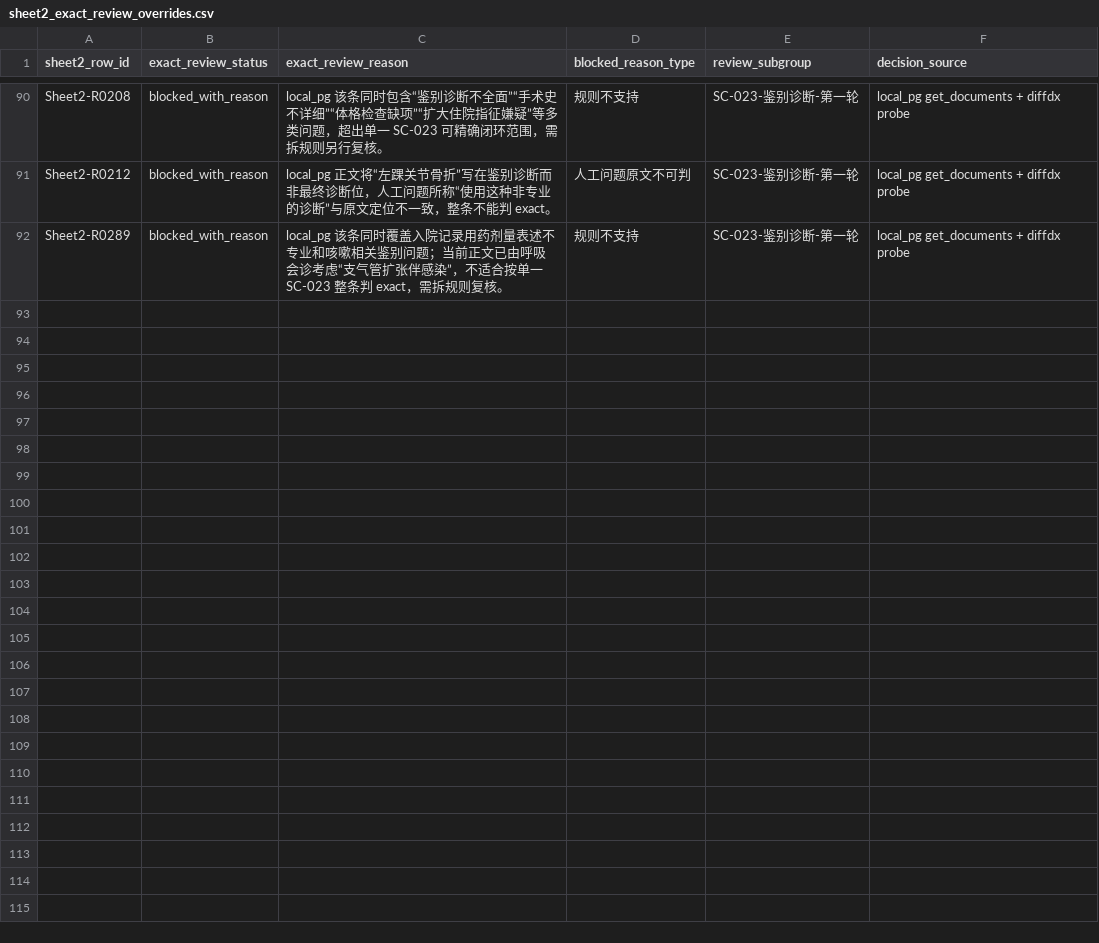
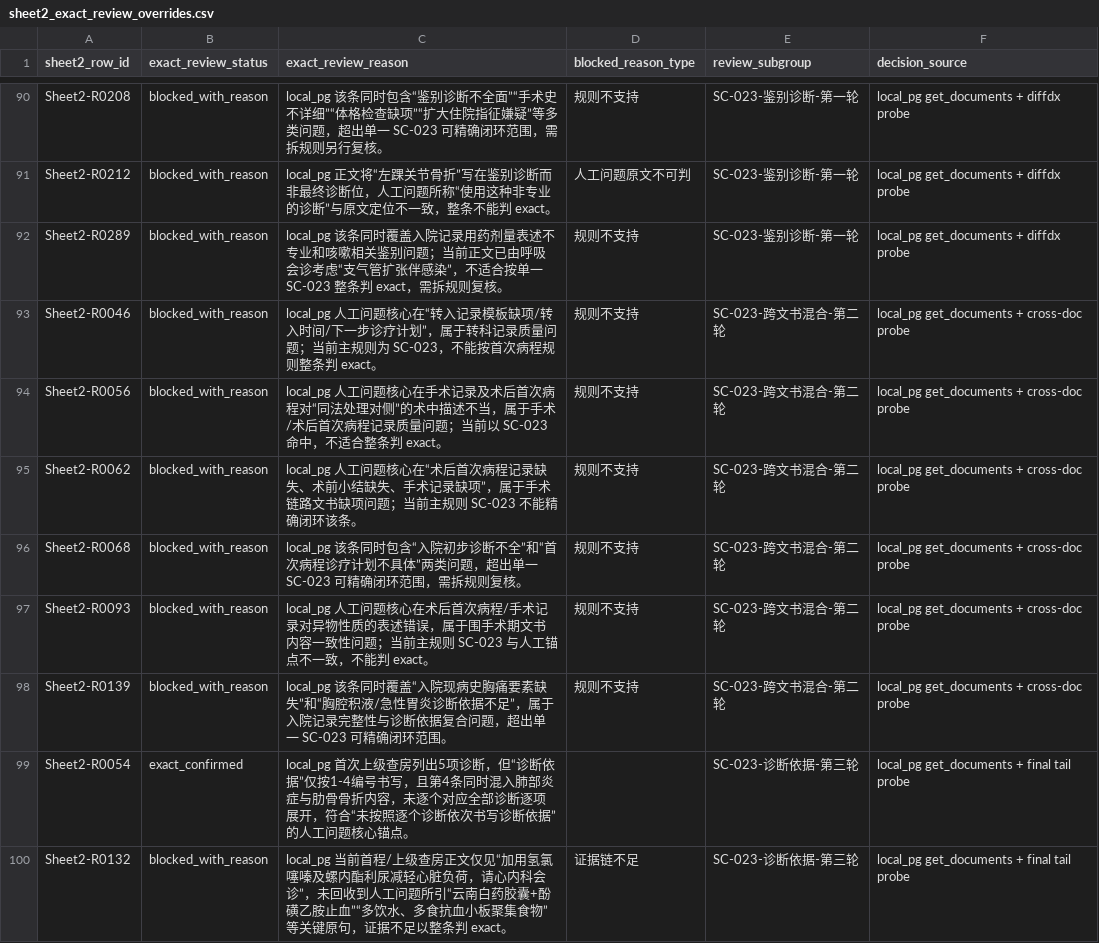
Before and after one commit to softjazzz/combined, a CSV file: apps/medqc-web/docs/0418/QC/sheet2_exact_review_overrides.csv, drawn as a sheet; only a part is shown, gaps mark what is left out.

```diff
--- a/apps/medqc-web/docs/0418/QC/sheet2_exact_review_overrides.csv
+++ b/apps/medqc-web/docs/0418/QC/sheet2_exact_review_overrides.csv
@@ -92 +92,9 @@ Sheet2-R0212,blocked_with_reason,local_pg 正文将“左踝关节骨折”写
 Sheet2-R0289,blocked_with_reason,local_pg 该条同时覆盖入院记录用药剂量表述不专业和咳嗽相关鉴别问题；当前正文已由呼吸会诊考虑“支气管扩张伴感染”，不适合按单一 SC-023 整条判 exact，需拆规则复核。,规则不支持,SC-023-鉴别诊断-第一轮,local_pg get_documents + diffdx probe
+Sheet2-R0046,blocked_with_reason,local_pg 人工问题核心在“转入记录模板缺项/转入时间/下一步诊疗计划”，属于转科记录质量问题；当前主规则为 SC-023，不能按首次病程规则整条判 exact。,规则不支持,SC-023-跨文书混合-第二轮,local_pg get_documents + cross-doc probe
+Sheet2-R0056,blocked_with_reason,local_pg 人工问题核心在手术记录及术后首次病程对“同法处理对侧”的术中描述不当，属于手术/术后首次病程记录质量问题；当前以 SC-023 命中，不适合整条判 exact。,规则不支持,SC-023-跨文书混合-第二轮,local_pg get_documents + cross-doc probe
+Sheet2-R0062,blocked_with_reason,local_pg 人工问题核心在“术后首次病程记录缺失、术前小结缺失、手术记录缺项”，属于手术链路文书缺项问题；当前主规则 SC-023 不能精确闭环该条。,规则不支持,SC-023-跨文书混合-第二轮,local_pg get_documents + cross-doc probe
+Sheet2-R0068,blocked_with_reason,local_pg 该条同时包含“入院初步诊断不全”和“首次病程诊疗计划不具体”两类问题，超出单一 SC-023 可精确闭环范围，需拆规则复核。,规则不支持,SC-023-跨文书混合-第二轮,local_pg get_documents + cross-doc probe
+Sheet2-R0093,blocked_with_reason,local_pg 人工问题核心在术后首次病程/手术记录对异物性质的表述错误，属于围手术期文书内容一致性问题；当前主规则 SC-023 与人工锚点不一致，不能判 exact。,规则不支持,SC-023-跨文书混合-第二轮,local_pg get_documents + cross-doc probe
+Sheet2-R0139,blocked_with_reason,local_pg 该条同时覆盖“入院现病史胸痛要素缺失”和“胸腔积液/急性胃炎诊断依据不足”，属于入院记录完整性与诊断依据复合问题，超出单一 SC-023 可精确闭环范围。,规则不支持,SC-023-跨文书混合-第二轮,local_pg get_documents + cross-doc probe
+Sheet2-R0054,exact_confirmed,local_pg 首次上级查房列出5项诊断，但“诊断依据”仅按1-4编号书写，且第4条同时混入肺部炎症与肋骨骨折内容，未逐个对应全部诊断逐项展开，符合“未按照逐个诊断依次书写诊断依据”的人工问题核心锚点。,,SC-023-诊断依据-第三轮,local_pg get_documents + final tail probe
+Sheet2-R0132,blocked_with_reason,local_pg 当前首程/上级查房正文仅见“加用氢氯噻嗪及螺内酯利尿减轻心脏负荷，请心内科会诊”，未回收到人工问题所引“云南白药胶囊+酚磺乙胺止血”“多饮水、多食抗血小板聚集食物”等关键原句，证据不足以整条判 exact。,证据链不足,SC-023-诊断依据-第三轮,local_pg get_documents + final tail probe
```
Also changed, not shown: apps/medqc-web/docs/0418/QC/sheet2_exact_review_matrix.csv, 4 other files.
